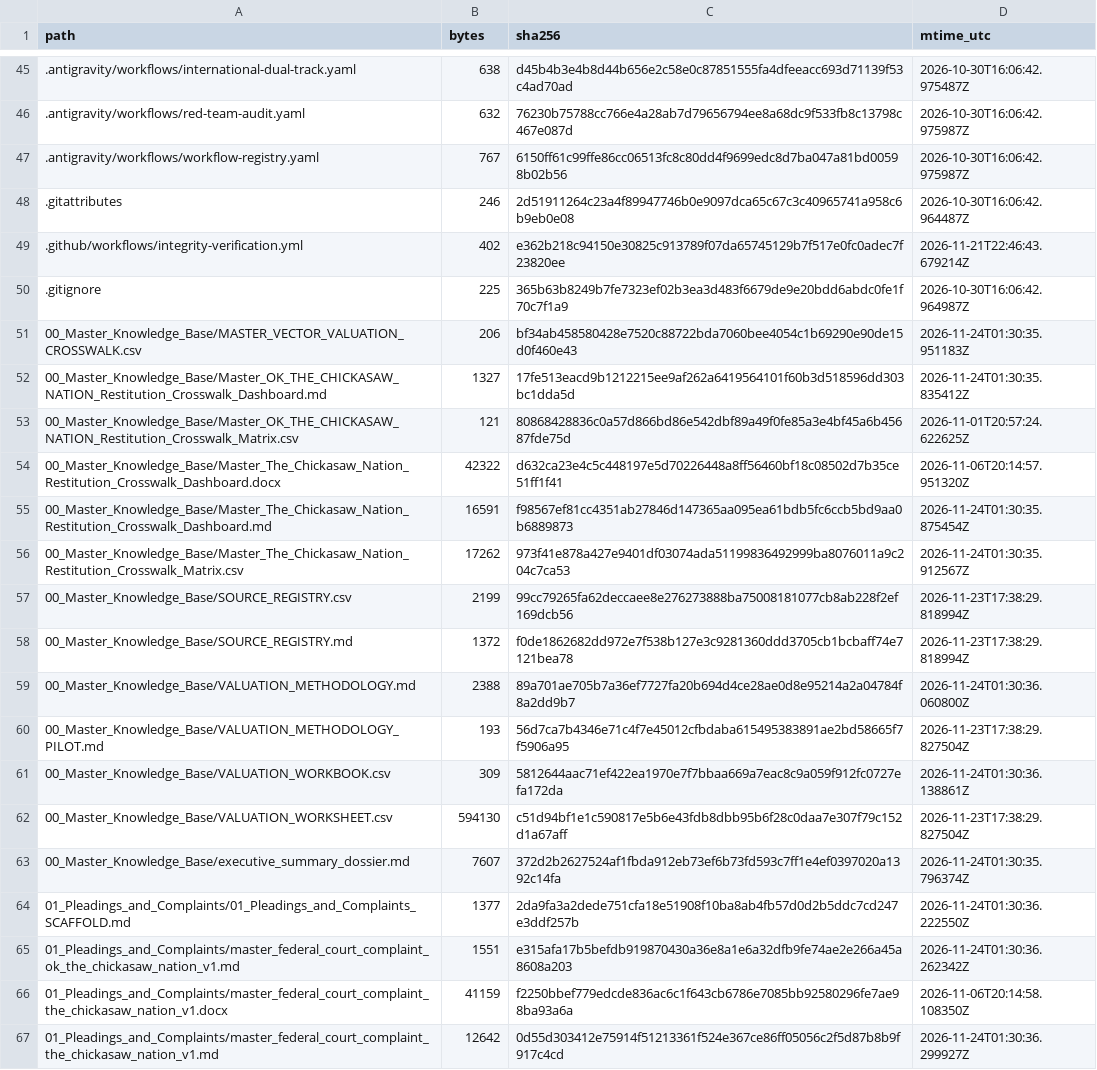
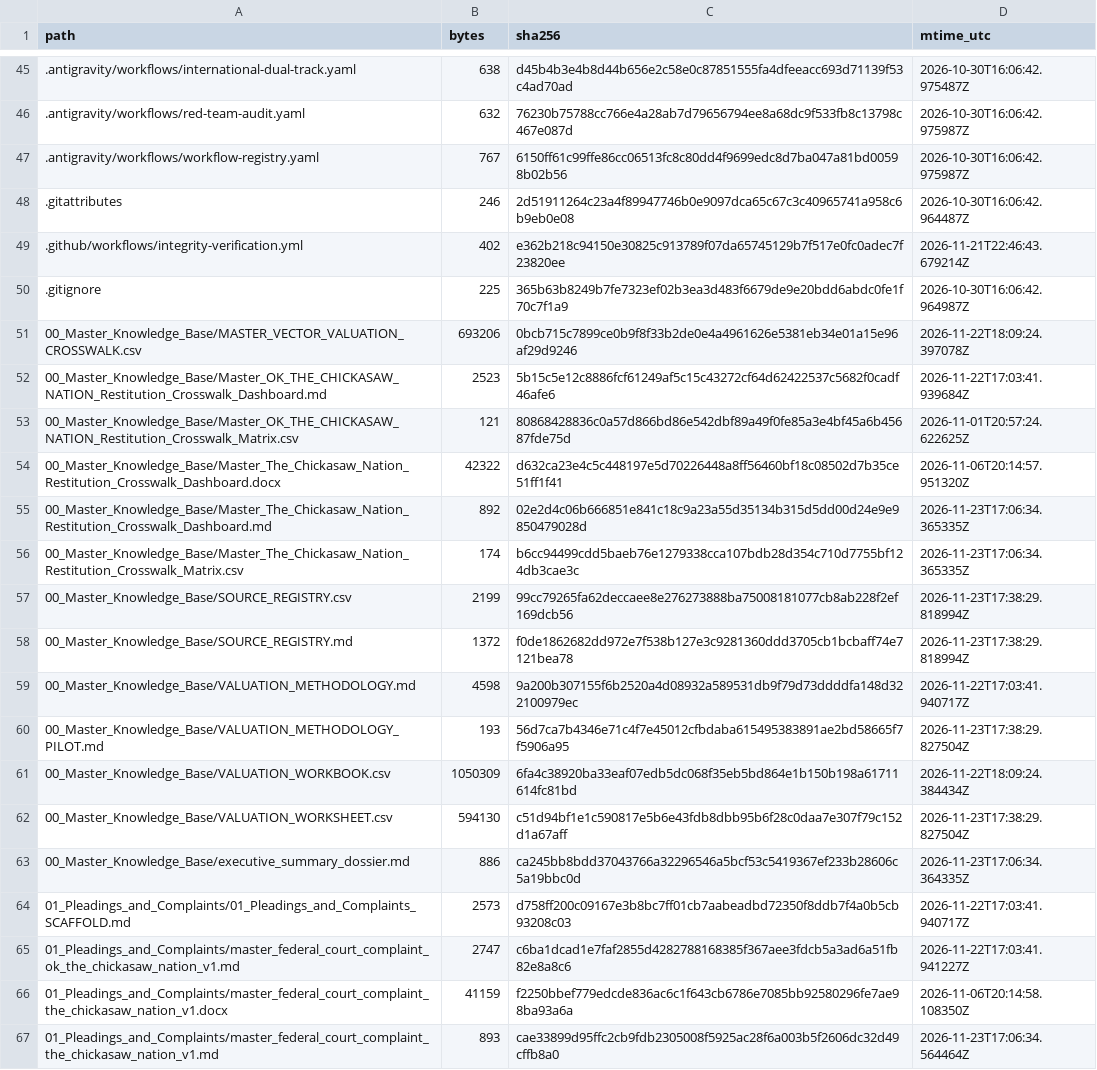
Before and after one commit to GlobalRestitutionAlliance/turtle-island-us-ok-the-chickasaw-nation-master-litigation, a CSV file: 99_Archives_and_Manifests/MANIFEST_SHA256.csv, drawn as a sheet; only a part is shown, gaps mark what is left out; the diff covers the shown part only.

```diff
--- a/99_Archives_and_Manifests/MANIFEST_SHA256.csv
+++ b/99_Archives_and_Manifests/MANIFEST_SHA256.csv
@@ -50,18 +50,18 @@ path,bytes,sha256,mtime_utc
 .gitignore,225,365b63b8249b7fe7323ef02b3ea3d483f6679de9e20bdd6abdc0fe1f70c7f1a9,2026-10-30T16:06:42.964987Z
-00_Master_Knowledge_Base/MASTER_VECTOR_VALUATION_CROSSWALK.csv,206,bf34ab458580428e7520c88722bda7060bee4054c1b69290e90de15d0f460e43,2026-11-24T01:30:35.951183Z
-00_Master_Knowledge_Base/Master_OK_THE_CHICKASAW_NATION_Restitution_Crosswalk_Dashboard.md,1327,17fe513eacd9b1212215ee9af262a6419564101f60b3d518596dd303bc1dda5d,2026-11-24T01:30:35.835412Z
+00_Master_Knowledge_Base/MASTER_VECTOR_VALUATION_CROSSWALK.csv,693206,0bcb715c7899ce0b9f8f33b2de0e4a4961626e5381eb34e01a15e96af29d9246,2026-11-22T18:09:24.397078Z
+00_Master_Knowledge_Base/Master_OK_THE_CHICKASAW_NATION_Restitution_Crosswalk_Dashboard.md,2523,5b15c5e12c8886fcf61249af5c15c43272cf64d62422537c5682f0cadf46afe6,2026-11-22T17:03:41.939684Z
 00_Master_Knowledge_Base/Master_OK_THE_CHICKASAW_NATION_Restitution_Crosswalk_Matrix.csv,121,80868428836c0a57d866bd86e542dbf89a49f0fe85a3e4bf45a6b45687fde75d,2026-11-01T20:57:24.622625Z
 00_Master_Knowledge_Base/Master_The_Chickasaw_Nation_Restitution_Crosswalk_Dashboard.docx,42322,d632ca23e4c5c448197e5d70226448a8ff56460bf18c08502d7b35ce51ff1f41,2026-11-06T20:14:57.951320Z
-00_Master_Knowledge_Base/Master_The_Chickasaw_Nation_Restitution_Crosswalk_Dashboard.md,16591,f98567ef81cc4351ab27846d147365aa095ea61bdb5fc6ccb5bd9aa0b6889873,2026-11-24T01:30:35.875454Z
-00_Master_Knowledge_Base/Master_The_Chickasaw_Nation_Restitution_Crosswalk_Matrix.csv,17262,973f41e878a427e9401df03074ada51199836492999ba8076011a9c204c7ca53,2026-11-24T01:30:35.912567Z
+00_Master_Knowledge_Base/Master_The_Chickasaw_Nation_Restitution_Crosswalk_Dashboard.md,892,02e2d4c06b666851e841c18c9a23a55d35134b315d5dd00d24e9e9850479028d,2026-11-23T17:06:34.365335Z
+00_Master_Knowledge_Base/Master_The_Chickasaw_Nation_Restitution_Crosswalk_Matrix.csv,174,b6cc94499cdd5baeb76e1279338cca107bdb28d354c710d7755bf124db3cae3c,2026-11-23T17:06:34.365335Z
 00_Master_Knowledge_Base/SOURCE_REGISTRY.csv,2199,99cc79265fa62deccaee8e276273888ba75008181077cb8ab228f2ef169dcb56,2026-11-23T17:38:29.818994Z
 00_Master_Knowledge_Base/SOURCE_REGISTRY.md,1372,f0de1862682dd972e7f538b127e3c9281360ddd3705cb1bcbaff74e7121bea78,2026-11-23T17:38:29.818994Z
-00_Master_Knowledge_Base/VALUATION_METHODOLOGY.md,2388,89a701ae705b7a36ef7727fa20b694d4ce28ae0d8e95214a2a04784f8a2dd9b7,2026-11-24T01:30:36.060800Z
+00_Master_Knowledge_Base/VALUATION_METHODOLOGY.md,4598,9a200b307155f6b2520a4d08932a589531db9f79d73ddddfa148d322100979ec,2026-11-22T17:03:41.940717Z
 00_Master_Knowledge_Base/VALUATION_METHODOLOGY_PILOT.md,193,56d7ca7b4346e71c4f7e45012cfbdaba615495383891ae2bd58665f7f5906a95,2026-11-23T17:38:29.827504Z
-00_Master_Knowledge_Base/VALUATION_WORKBOOK.csv,309,5812644aac71ef422ea1970e7f7bbaa669a7eac8c9a059f912fc0727efa172da,2026-11-24T01:30:36.138861Z
+00_Master_Knowledge_Base/VALUATION_WORKBOOK.csv,1050309,6fa4c38920ba33eaf07edb5dc068f35eb5bd864e1b150b198a61711614fc81bd,2026-11-22T18:09:24.384434Z
 00_Master_Knowledge_Base/VALUATION_WORKSHEET.csv,594130,c51d94bf1e1c590817e5b6e43fdb8dbb95b6f28c0daa7e307f79c152d1a67aff,2026-11-23T17:38:29.827504Z
-00_Master_Knowledge_Base/executive_summary_dossier.md,7607,372d2b2627524af1fbda912eb73ef6b73fd593c7ff1e4ef0397020a1392c14fa,2026-11-24T01:30:35.796374Z
-01_Pleadings_and_Complaints/01_Pleadings_and_Complaints_SCAFFOLD.md,1377,2da9fa3a2dede751cfa18e51908f10ba8ab4fb57d0d2b5ddc7cd247e3ddf257b,2026-11-24T01:30:36.222550Z
-01_Pleadings_and_Complaints/master_federal_court_complaint_ok_the_chickasaw_nation_v1.md,1551,e315afa17b5befdb919870430a36e8a1e6a32dfb9fe74ae2e266a45a8608a203,2026-11-24T01:30:36.262342Z
+00_Master_Knowledge_Base/executive_summary_dossier.md,886,ca245bb8bdd37043766a32296546a5bcf53c5419367ef233b28606c5a19bbc0d,2026-11-23T17:06:34.364335Z
+01_Pleadings_and_Complaints/01_Pleadings_and_Complaints_SCAFFOLD.md,2573,d758ff200c09167e3b8bc7ff01cb7aabeadbd72350f8ddb7f4a0b5cb93208c03,2026-11-22T17:03:41.940717Z
+01_Pleadings_and_Complaints/master_federal_court_complaint_ok_the_chickasaw_nation_v1.md,2747,c6ba1dcad1e7faf2855d4282788168385f367aee3fdcb5a3ad6a51fb82e8a8c6,2026-11-22T17:03:41.941227Z
 01_Pleadings_and_Complaints/master_federal_court_complaint_the_chickasaw_nation_v1.docx,41159,f2250bbef779edcde836ac6c1f643cb6786e7085bb92580296fe7ae98ba93a6a,2026-11-06T20:14:58.108350Z
-01_Pleadings_and_Complaints/master_federal_court_complaint_the_chickasaw_nation_v1.md,12642,0d55d303412e75914f51213361f524e367ce86ff05056c2f5d87b8b9f917c4cd,2026-11-24T01:30:36.299927Z
+01_Pleadings_and_Complaints/master_federal_court_complaint_the_chickasaw_nation_v1.md,893,cae33899d95ffc2cb9fdb2305008f5925ac28f6a003b5f2606dc32d49cffb8a0,2026-11-23T17:06:34.564464Z
```
Also changed, not shown: 80 edited cells elsewhere in this file, 37 other files.
